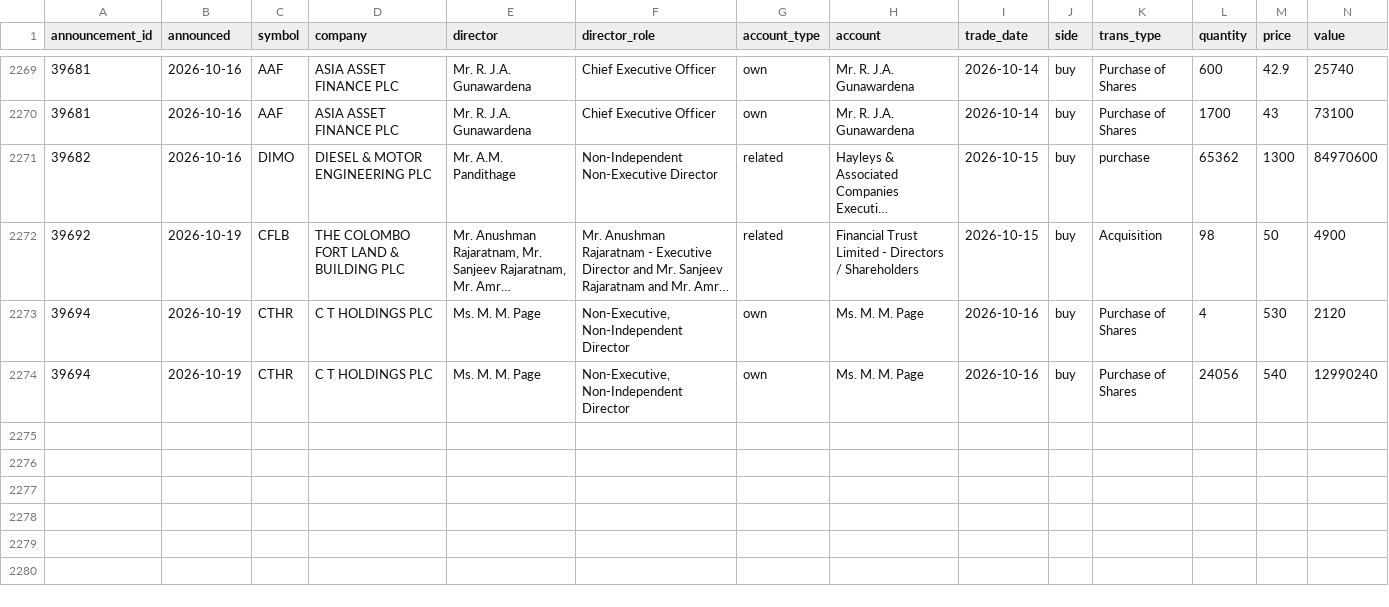
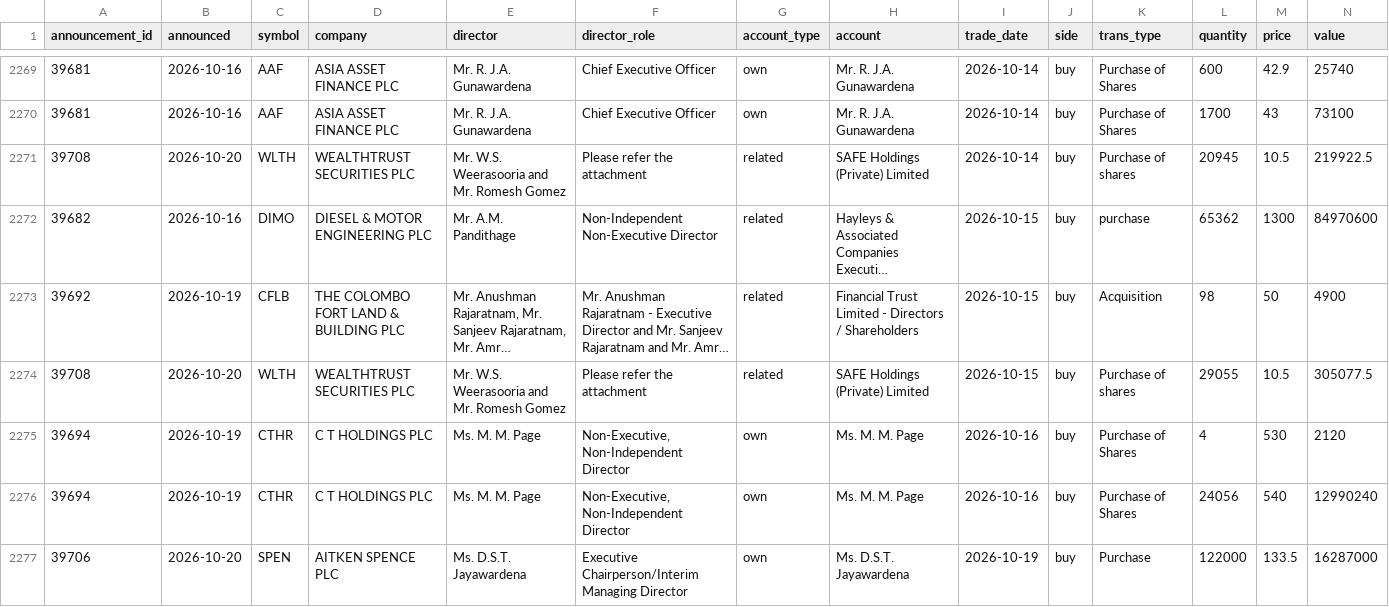
Before and after one commit to MinimumLizard/CSE, a CSV file: data/dealings/dealings.csv, drawn as a sheet; only a part is shown, gaps mark what is left out; long unchanged cells end in …; rows hold the shown columns only; the diff names each change by its address in the sheet, - before the commit and + after, or states it on an @@ line.

```diff
--- a/data/dealings/dealings.csv
+++ b/data/dealings/dealings.csv
+row 2271: 39708 | 2026-10-20 | WLTH | WEALTHTRUST SECURITIES PLC | Mr. W.S. Weerasooria and Mr. Romesh Gomez | Please refer the attachment | related | SAFE Holdings (Private) Limited | 2026-10-14 | buy | Purchase of shares | 20945 | 10.5 | 219922.5
+row 2274: 39708 | 2026-10-20 | WLTH | WEALTHTRUST SECURITIES PLC | Mr. W.S. Weerasooria and Mr. Romesh Gomez | Please refer the attachment | related | SAFE Holdings (Private) Limited | 2026-10-15 | buy | Purchase of shares | 29055 | 10.5 | 305077.5
+row 2277: 39706 | 2026-10-20 | SPEN | AITKEN SPENCE PLC | Ms. D.S.T. Jayawardena | Executive Chairperson/Interim Managing Director | own | Ms. D.S.T. Jayawardena | 2026-10-19 | buy | Purchase | 122000 | 133.5 | 16287000
```
Also changed, not shown: data/fundamentals/latest.csv, data/runs.csv, 4 other files.
